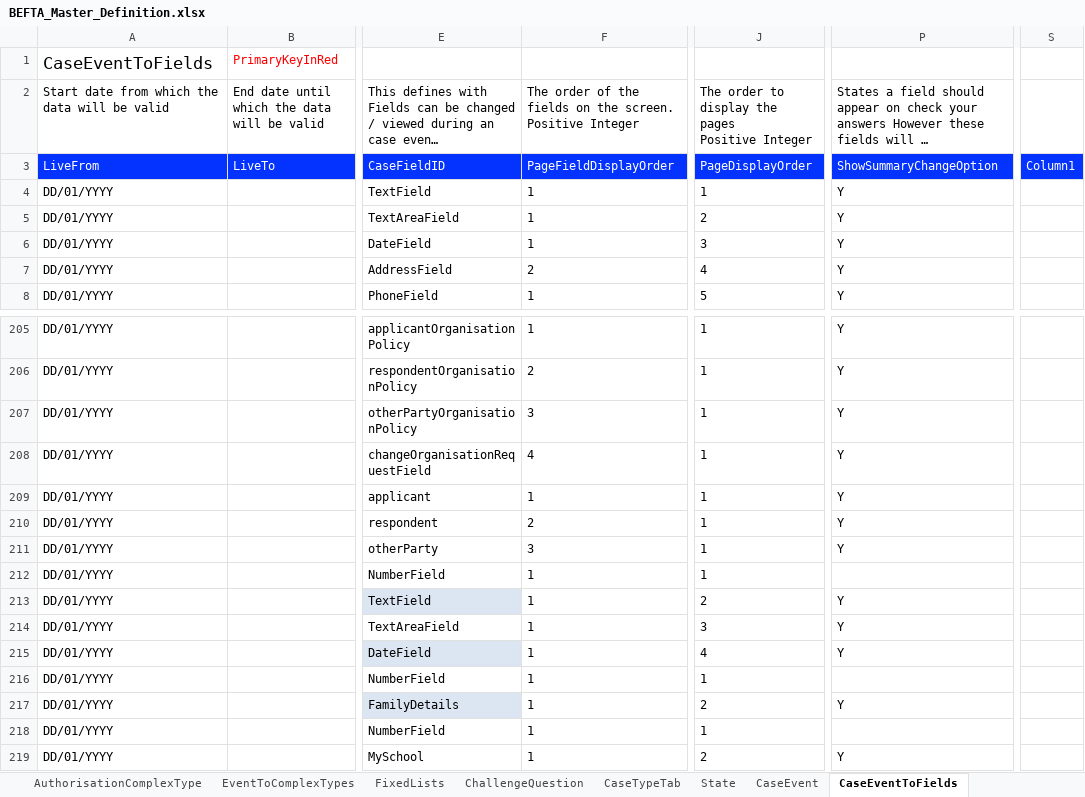
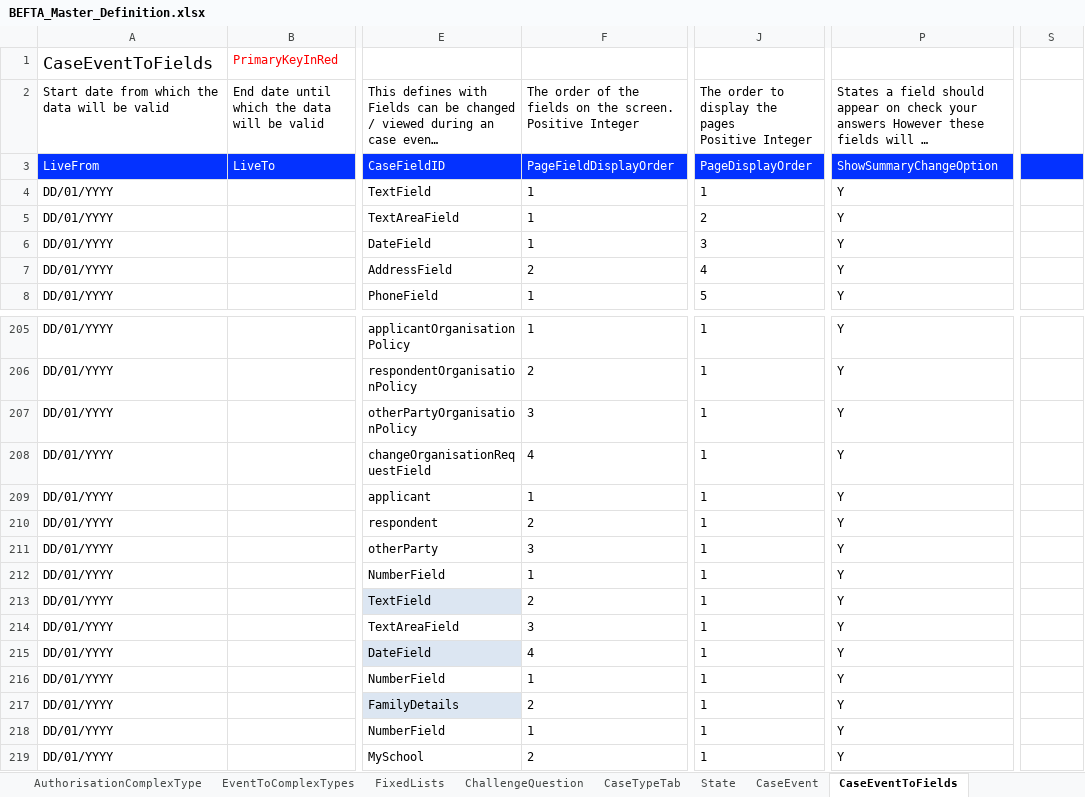
Before and after one commit to hmcts/befta-fw, an Excel workbook: src/main/resources/uk/gov/hmcts/befta/dse/ccd/definitions/excel/BEFTA_Master_Definition.xlsx, sheet CaseEventToFields, drawn as a sheet; only a part is shown, gaps mark what is left out; long unchanged cells end in …; values as stored, in another font and other column widths than the file's, no borders; table styles not drawn; the diff names each change by its address in the sheet, - before the commit and + after, or states it on an @@ line.

Commit message:
RDM-10823 removed empty column

```diff
--- a/src/main/resources/uk/gov/hmcts/befta/dse/ccd/definitions/excel/BEFTA_Master_Definition.xlsx (sheet CaseEventToFields)
+++ b/src/main/resources/uk/gov/hmcts/befta/dse/ccd/definitions/excel/BEFTA_Master_Definition.xlsx (sheet CaseEventToFields)
-S3: Column1
+S3: (empty)
-P212: (empty)
+P212: Y
-F213: 1
+F213: 2
-J213: 2
+J213: 1
-F214: 1
+F214: 3
-J214: 3
+J214: 1
-F215: 1
+F215: 4
-J215: 4
+J215: 1
-P216: (empty)
+P216: Y
-F217: 1
+F217: 2
-J217: 2
+J217: 1
-P218: (empty)
+P218: Y
-F219: 1
+F219: 2
-J219: 2
+J219: 1
```
Also changed, not shown: 1 other file.
